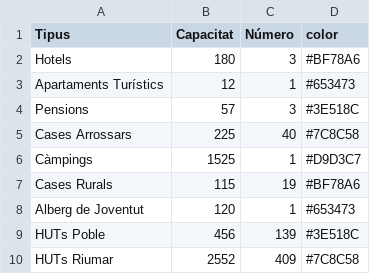
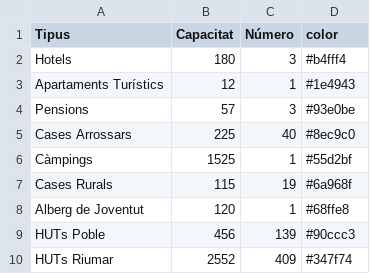
Before and after one commit to pauturvalles/universitatdegirona, a CSV file: csv/allotjaments_tipus.csv, drawn as a sheet.

Commit message:
Update allotjaments_tipus.csv

```diff
--- a/csv/allotjaments_tipus.csv
+++ b/csv/allotjaments_tipus.csv
@@ -1,10 +1,10 @@
 Tipus,Capacitat,Número,color
-Hotels,180,3,#BF78A6
-Apartaments Turístics,12,1,#653473
-Pensions,57,3,#3E518C
-Cases Arrossars,225,40,#7C8C58
-Càmpings,1525,1,#D9D3C7
-Cases Rurals,115,19,#BF78A6
-Alberg de Joventut,120,1,#653473
-HUTs Poble,456,139,#3E518C
-HUTs Riumar,2552,409,#7C8C58
+Hotels,180,3,#b4fff4
+Apartaments Turístics,12,1,#1e4943
+Pensions,57,3,#93e0be
+Cases Arrossars,225,40,#8ec9c0
+Càmpings,1525,1,#55d2bf
+Cases Rurals,115,19,#6a968f
+Alberg de Joventut,120,1,#68ffe8
+HUTs Poble,456,139,#90ccc3
+HUTs Riumar,2552,409,#347f74
```
